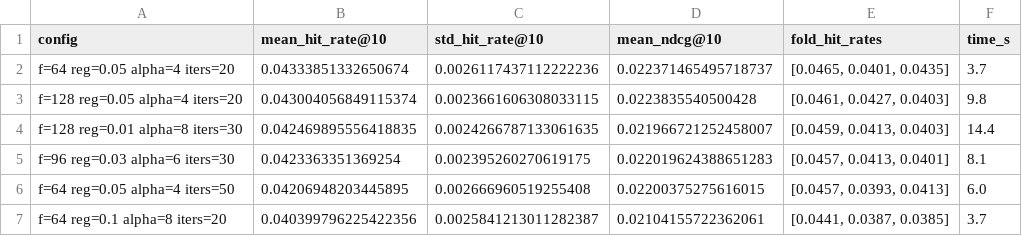
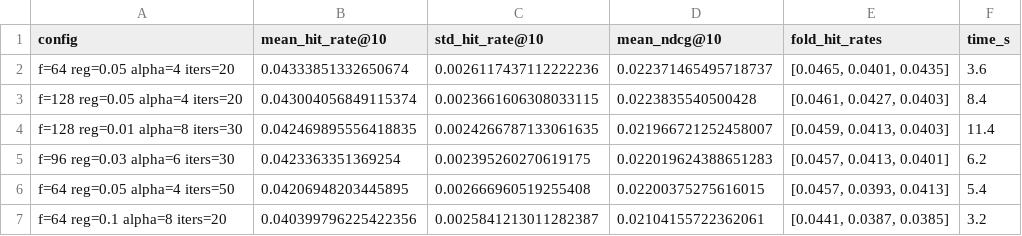
Before and after one commit to SamuelRafin/AIC-game-sales-prediction, a CSV file: Model/ALS/als_cv_results.csv, drawn as a sheet.

```diff
--- a/Model/ALS/als_cv_results.csv
+++ b/Model/ALS/als_cv_results.csv
@@ -1,7 +1,7 @@
 config,mean_hit_rate@10,std_hit_rate@10,mean_ndcg@10,fold_hit_rates,time_s
-f=64 reg=0.05 alpha=4 iters=20,0.04333851332650674,0.0026117437112222236,0.022371465495718737,"[0.0465, 0.0401, 0.0435]",3.7
-f=128 reg=0.05 alpha=4 iters=20,0.043004056849115374,0.0023661606308033115,0.0223835540500428,"[0.0461, 0.0427, 0.0403]",9.8
-f=128 reg=0.01 alpha=8 iters=30,0.042469895556418835,0.0024266787133061635,0.021966721252458007,"[0.0459, 0.0413, 0.0403]",14.4
-f=96 reg=0.03 alpha=6 iters=30,0.0423363351369254,0.002395260270619175,0.022019624388651283,"[0.0457, 0.0413, 0.0401]",8.1
-f=64 reg=0.05 alpha=4 iters=50,0.04206948203445895,0.002666960519255408,0.02200375275616015,"[0.0457, 0.0393, 0.0413]",6.0
-f=64 reg=0.1 alpha=8 iters=20,0.040399796225422356,0.0025841213011282387,0.02104155722362061,"[0.0441, 0.0387, 0.0385]",3.7
+f=64 reg=0.05 alpha=4 iters=20,0.04333851332650674,0.0026117437112222236,0.022371465495718737,"[0.0465, 0.0401, 0.0435]",3.6
+f=128 reg=0.05 alpha=4 iters=20,0.043004056849115374,0.0023661606308033115,0.0223835540500428,"[0.0461, 0.0427, 0.0403]",8.4
+f=128 reg=0.01 alpha=8 iters=30,0.042469895556418835,0.0024266787133061635,0.021966721252458007,"[0.0459, 0.0413, 0.0403]",11.4
+f=96 reg=0.03 alpha=6 iters=30,0.0423363351369254,0.002395260270619175,0.022019624388651283,"[0.0457, 0.0413, 0.0401]",6.2
+f=64 reg=0.05 alpha=4 iters=50,0.04206948203445895,0.002666960519255408,0.02200375275616015,"[0.0457, 0.0393, 0.0413]",5.4
+f=64 reg=0.1 alpha=8 iters=20,0.040399796225422356,0.0025841213011282387,0.02104155722362061,"[0.0441, 0.0387, 0.0385]",3.2
```
Also changed, not shown: artifacts/demand_forecast.csv, 11 other files.
